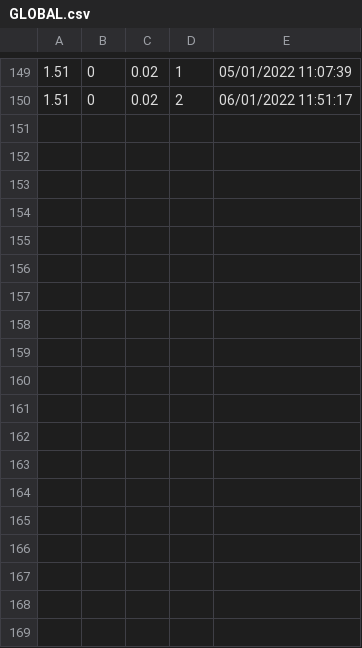
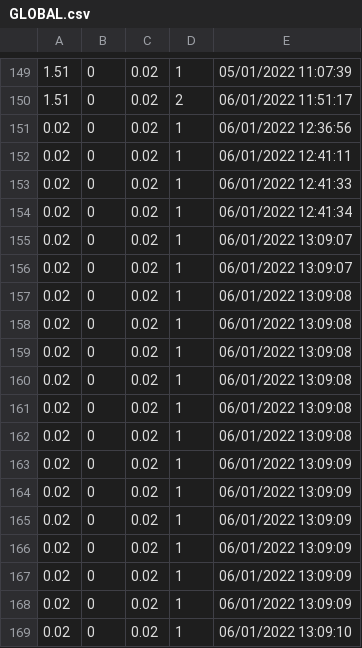
Before and after one commit to quocsonnguyen/cognite, a CSV file: data/GLOBAL.csv, drawn as a sheet; only a part is shown, gaps mark what is left out.

Commit message:
:sparkles: tablet version is on fire

```diff
--- a/data/GLOBAL.csv
+++ b/data/GLOBAL.csv
@@ -150 +150,20 @@
 1.51, 0, 0.02, 2, 06/01/2022 11:51:17
+0.02, 0, 0.02, 1, 06/01/2022 12:36:56
+0.02, 0, 0.02, 1, 06/01/2022 12:41:11
+0.02, 0, 0.02, 1, 06/01/2022 12:41:33
+0.02, 0, 0.02, 1, 06/01/2022 12:41:34
+0.02, 0, 0.02, 1, 06/01/2022 13:09:07
+0.02, 0, 0.02, 1, 06/01/2022 13:09:07
+0.02, 0, 0.02, 1, 06/01/2022 13:09:08
+0.02, 0, 0.02, 1, 06/01/2022 13:09:08
+0.02, 0, 0.02, 1, 06/01/2022 13:09:08
+0.02, 0, 0.02, 1, 06/01/2022 13:09:08
+0.02, 0, 0.02, 1, 06/01/2022 13:09:08
+0.02, 0, 0.02, 1, 06/01/2022 13:09:08
+0.02, 0, 0.02, 1, 06/01/2022 13:09:09
+0.02, 0, 0.02, 1, 06/01/2022 13:09:09
+0.02, 0, 0.02, 1, 06/01/2022 13:09:09
+0.02, 0, 0.02, 1, 06/01/2022 13:09:09
+0.02, 0, 0.02, 1, 06/01/2022 13:09:09
+0.02, 0, 0.02, 1, 06/01/2022 13:09:09
+0.02, 0, 0.02, 1, 06/01/2022 13:09:10
```
Also changed, not shown: data/GLOBAL_BACKUP.csv, 7 other files.
